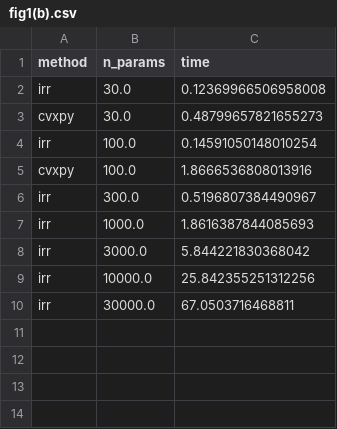
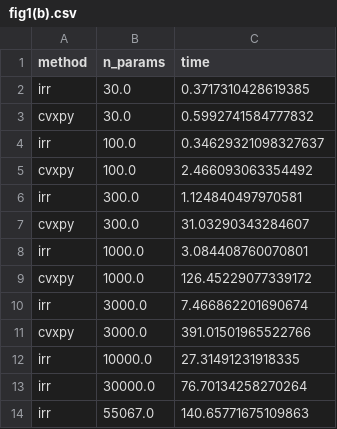
Before and after one commit to antonior92/advtrain-linear, a CSV file: paper/data/fig1(b).csv, drawn as a sheet.

```diff
--- a/paper/data/fig1(b).csv
+++ b/paper/data/fig1(b).csv
@@ -1,10 +1,14 @@
 method,n_params,time
-irr,30.0,0.12369966506958008
-cvxpy,30.0,0.48799657821655273
-irr,100.0,0.14591050148010254
-cvxpy,100.0,1.8666536808013916
-irr,300.0,0.5196807384490967
-irr,1000.0,1.8616387844085693
-irr,3000.0,5.844221830368042
-irr,10000.0,25.842355251312256
-irr,30000.0,67.0503716468811
+irr,30.0,0.3717310428619385
+cvxpy,30.0,0.5992741584777832
+irr,100.0,0.34629321098327637
+cvxpy,100.0,2.466093063354492
+irr,300.0,1.124840497970581
+cvxpy,300.0,31.03290343284607
+irr,1000.0,3.084408760070801
+cvxpy,1000.0,126.45229077339172
+irr,3000.0,7.466862201690674
+cvxpy,3000.0,391.01501965522766
+irr,10000.0,27.31491231918335
+irr,30000.0,76.70134258270264
+irr,55067.0,140.65771675109863
```
Also changed, not shown: 2 other files.
